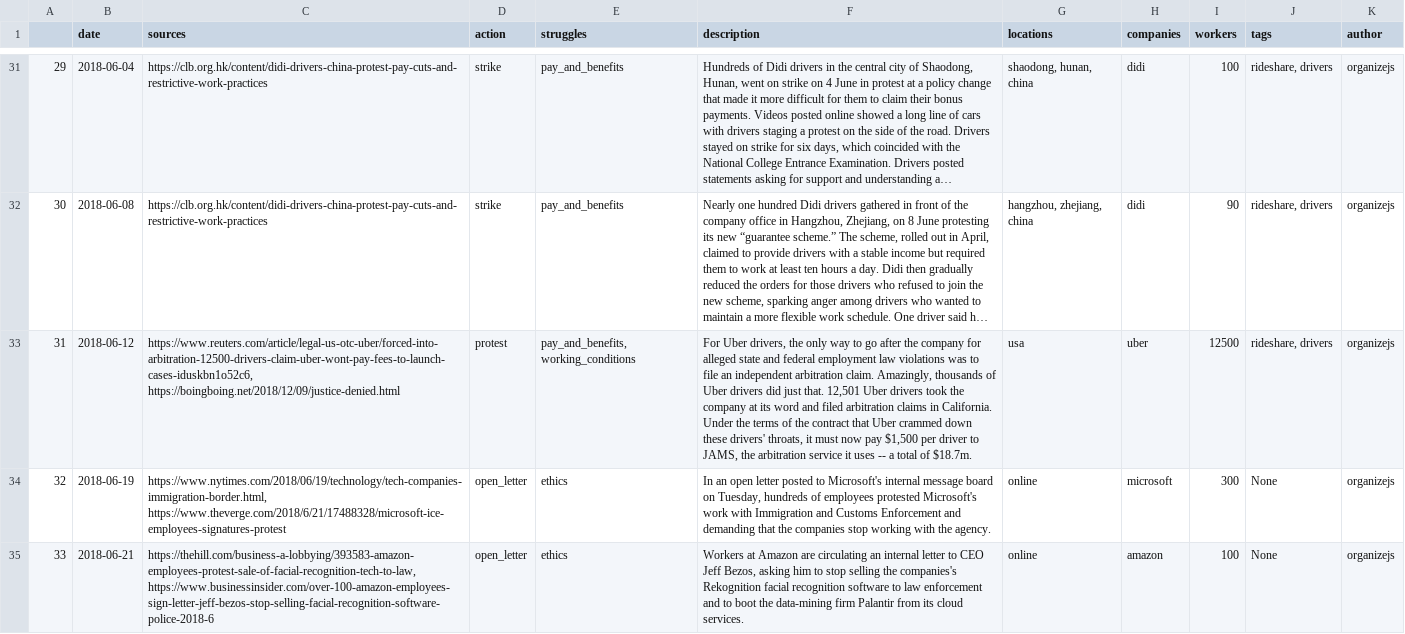
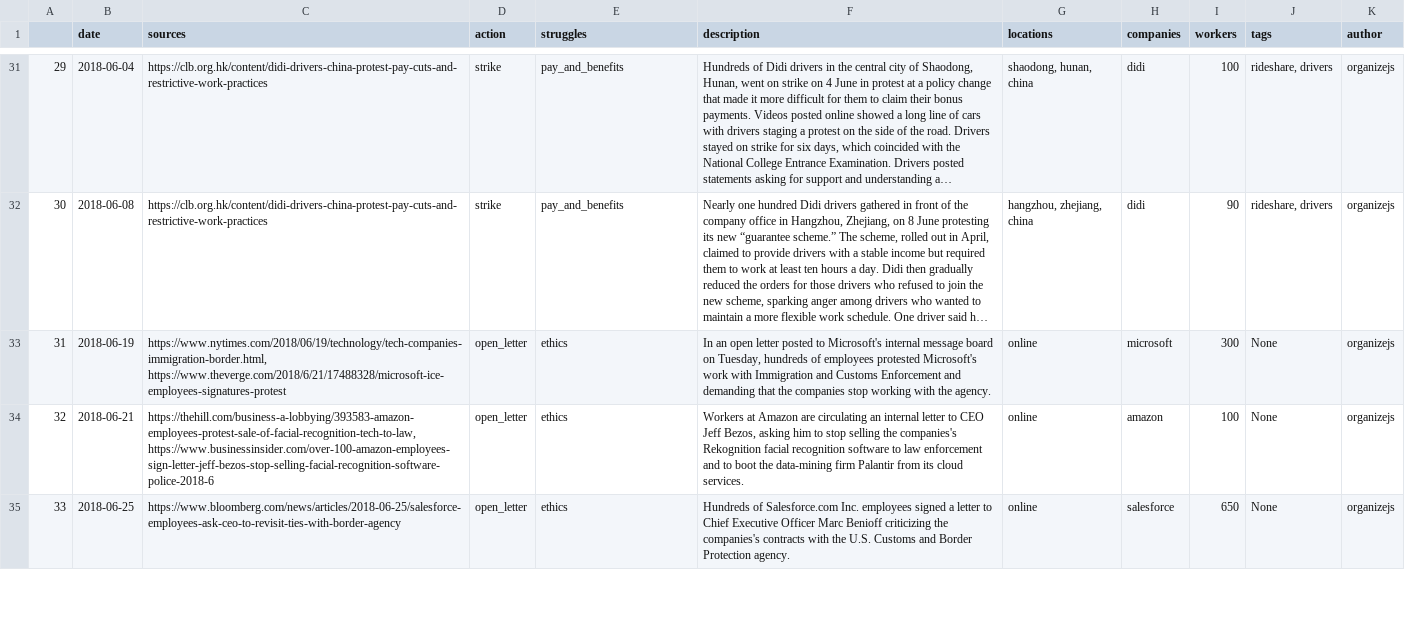
Before and after one commit to collective-action/tech, a CSV file: actions.csv, drawn as a sheet; only a part is shown, gaps mark what is left out; the shorter side is filled out with more unchanged rows; long unchanged cells end in …; removed rows and columns are numbered as before the commit, all else as after; the diff covers the shown part only; the diff names each change by its address in the sheet, - before the commit and + after, or states it on an @@ line.

```diff
--- a/actions.csv
+++ b/actions.csv
-row 33: 31 | 2018-06-12 | https://www.reuters.com/article/legal-us-otc-uber/forced-into-arbitration-12500-drivers-claim-uber-wont-pay-fees-to-launch-cases-iduskbn1o52c6, https://boingboing.net/2018/12/09/justice-denied.html | protest | pay_and_benefits, working_conditions | For Uber drivers, the only way to go after the company for alleged state and federal employment law violations was to file an independent arbitration claim. Amazingly, thousands of Uber drivers did just that. 12,501 Uber drivers took the company at its word and filed arbitration claims in California. Under the terms of the contract that Uber crammed down these drivers' throats, it must now pay $1,500 per driver to JAMS, the arbitration service it uses -- a total of $18.7m. | usa | uber | 12500 | rideshare, drivers | organizejs
@@ column A renumbered between rows 33 and 48 @@
```
Also changed, not shown: 1 added row elsewhere in this file, 18 other files.
